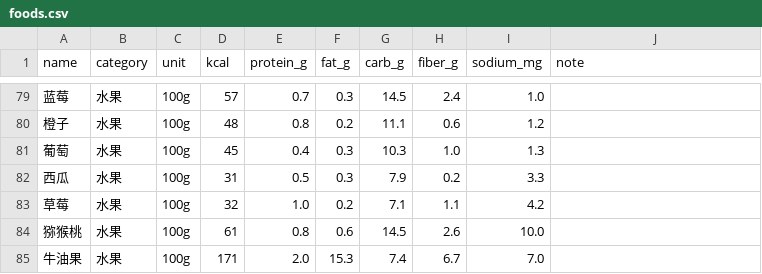
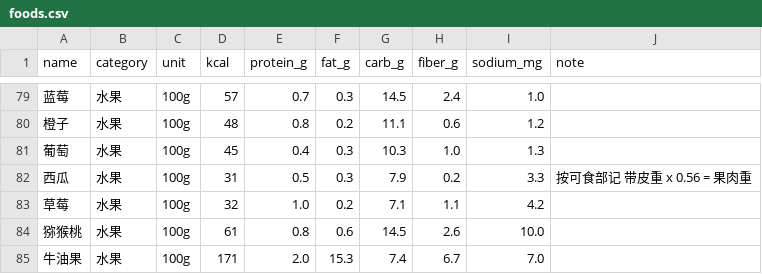
Before and after one commit to NianZheChao/foodAndWorkout, a CSV file: data/foods.csv, drawn as a sheet; only a part is shown, gaps mark what is left out.

Commit message:
data: 西瓜标注可食部折算系数

```diff
--- a/data/foods.csv
+++ b/data/foods.csv
@@ -81,3 +81,3 @@
 葡萄,水果,100g,45,0.4,0.3,10.3,1.0,1.3,
-西瓜,水果,100g,31,0.5,0.3,7.9,0.2,3.3,
+西瓜,水果,100g,31,0.5,0.3,7.9,0.2,3.3,按可食部记 带皮重 x 0.56 = 果肉重
 草莓,水果,100g,32,1.0,0.2,7.1,1.1,4.2,
```
